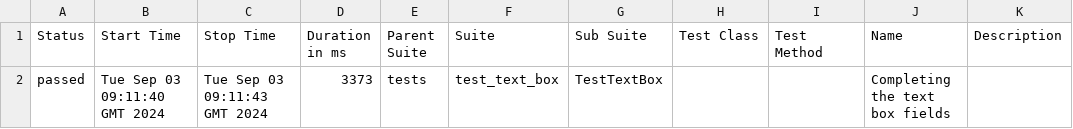
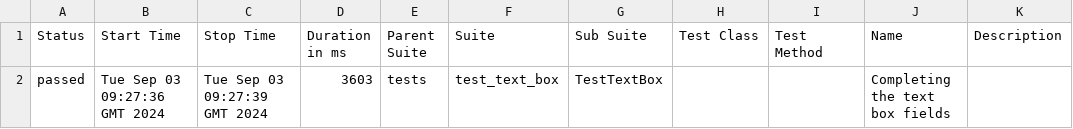
Before and after one commit to ValeriuBirladeanu/Python_Selenium-demo_qa, a CSV file: data/suites.csv, drawn as a sheet.

```diff
--- a/data/suites.csv
+++ b/data/suites.csv
@@ -1,2 +1,2 @@
 "Status","Start Time","Stop Time","Duration in ms","Parent Suite","Suite","Sub Suite","Test Class","Test Method","Name","Description"
-"passed","Tue Sep 03 09:11:40 GMT 2024","Tue Sep 03 09:11:43 GMT 2024","3373","tests","test_text_box","TestTextBox","","","Completing the text box fields",""
+"passed","Tue Sep 03 09:27:36 GMT 2024","Tue Sep 03 09:27:39 GMT 2024","3603","tests","test_text_box","TestTextBox","","","Completing the text box fields",""
```
Also changed, not shown: 22 other files.
